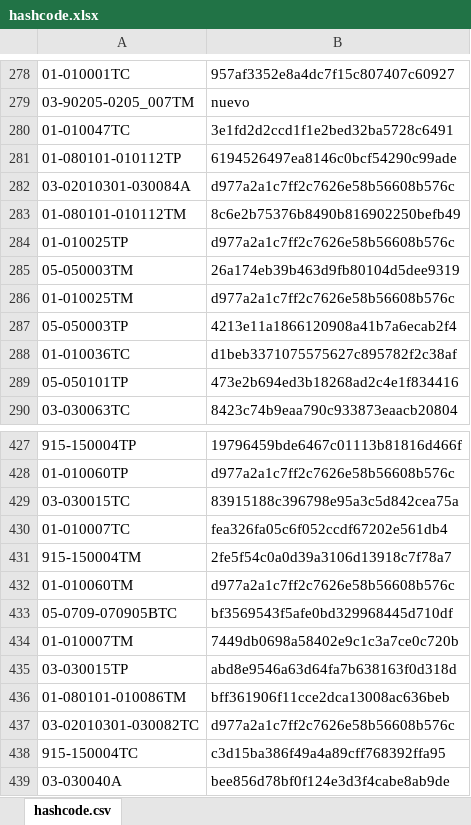
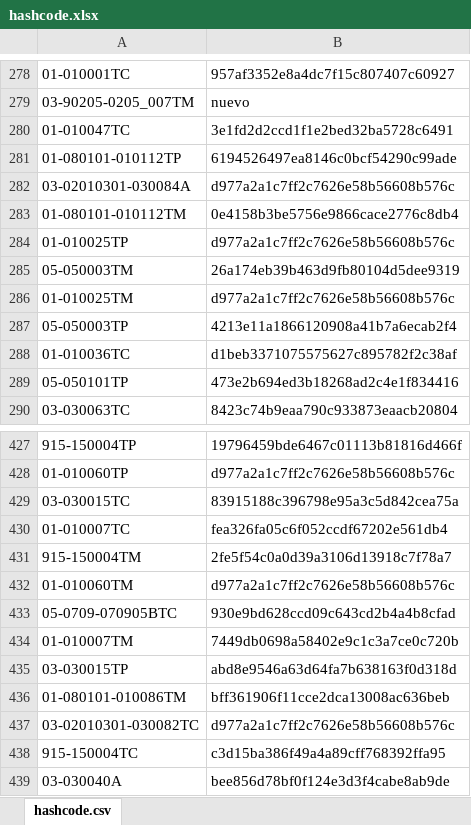
Before and after one commit to galomoracia/local-data-aragopedia, an Excel workbook: data/metadata/hashcode.xlsx, sheet hashcode.csv, drawn as a sheet; only a part is shown, gaps mark what is left out; values as stored, in another font and other column widths than the file's, no borders; the diff names each change by its address in the sheet, - before the commit and + after, or states it on an @@ line.

Commit message:
Actualización automática hashcode vie oct 29 01:33:10 CEST 2021

```diff
--- a/data/metadata/hashcode.xlsx (sheet hashcode.csv)
+++ b/data/metadata/hashcode.xlsx (sheet hashcode.csv)
-B283: 8c6e2b75376b8490b816902250befb49
+B283: 0e4158b3be5756e9866cace2776c8db4
-B433: bf3569543f5afe0bd329968445d710df
+B433: 930e9bd628ccd09c643cd2b4a4b8cfad
```
